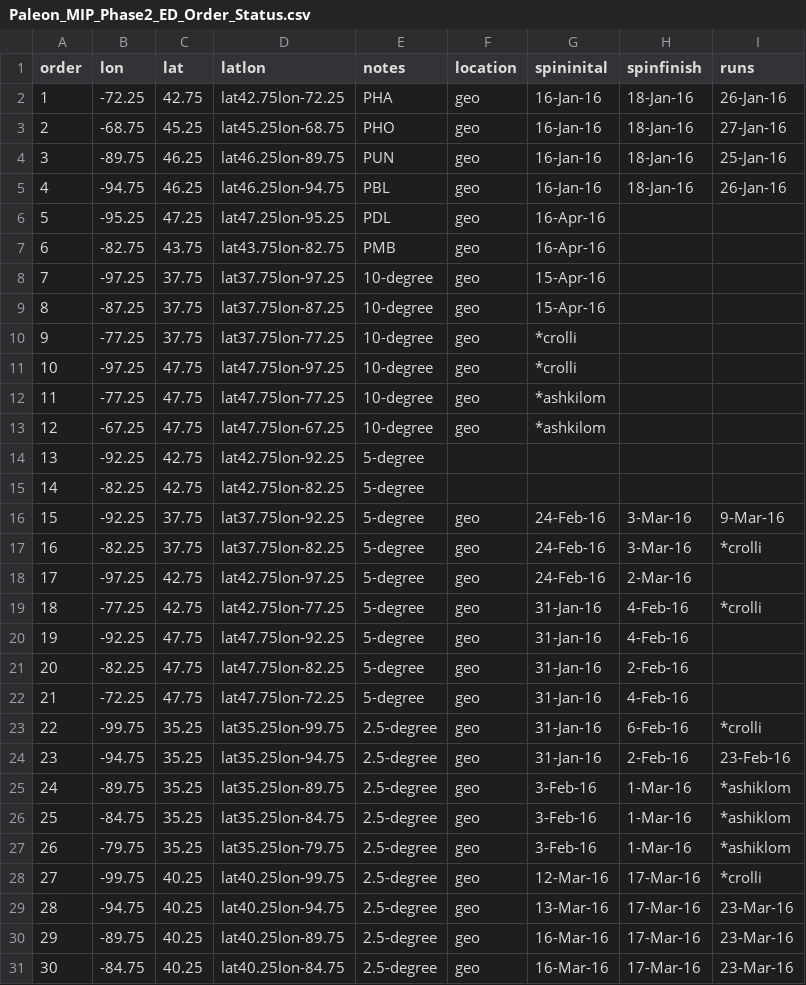
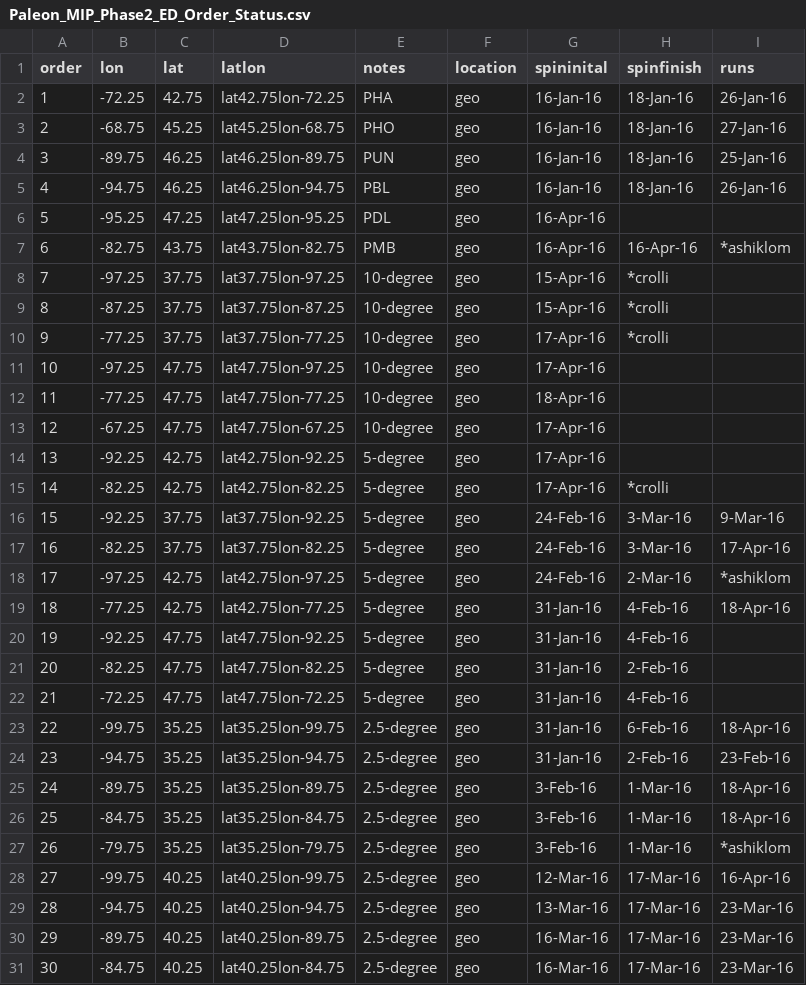
Before and after one commit to crollinson/ED_PalEON, a CSV file: MIP2_Region/0_setup/Paleon_MIP_Phase2_ED_Order_Status.csv, drawn as a sheet; only a part is shown.

Commit message:
status update

```diff
--- a/MIP2_Region/0_setup/Paleon_MIP_Phase2_ED_Order_Status.csv
+++ b/MIP2_Region/0_setup/Paleon_MIP_Phase2_ED_Order_Status.csv
@@ -6,15 +6,15 @@ order,lon,lat,latlon,notes,location,spininital,spinfinish,runs
 5,-95.25,47.25,lat47.25lon-95.25,PDL,geo,16-Apr-16,,
-6,-82.75,43.75,lat43.75lon-82.75,PMB,geo,16-Apr-16,,
-7,-97.25,37.75,lat37.75lon-97.25,10-degree,geo,15-Apr-16,,
-8,-87.25,37.75,lat37.75lon-87.25,10-degree,geo,15-Apr-16,,
-9,-77.25,37.75,lat37.75lon-77.25,10-degree,geo,*crolli,,
-10,-97.25,47.75,lat47.75lon-97.25,10-degree,geo,*crolli,,
-11,-77.25,47.75,lat47.75lon-77.25,10-degree,geo,*ashkilom,,
-12,-67.25,47.75,lat47.75lon-67.25,10-degree,geo,*ashkilom,,
-13,-92.25,42.75,lat42.75lon-92.25,5-degree,,,,
-14,-82.25,42.75,lat42.75lon-82.25,5-degree,,,,
+6,-82.75,43.75,lat43.75lon-82.75,PMB,geo,16-Apr-16,16-Apr-16,*ashiklom
+7,-97.25,37.75,lat37.75lon-97.25,10-degree,geo,15-Apr-16,*crolli,
+8,-87.25,37.75,lat37.75lon-87.25,10-degree,geo,15-Apr-16,*crolli,
+9,-77.25,37.75,lat37.75lon-77.25,10-degree,geo,17-Apr-16,*crolli,
+10,-97.25,47.75,lat47.75lon-97.25,10-degree,geo,17-Apr-16,,
+11,-77.25,47.75,lat47.75lon-77.25,10-degree,geo,18-Apr-16,,
+12,-67.25,47.75,lat47.75lon-67.25,10-degree,geo,17-Apr-16,,
+13,-92.25,42.75,lat42.75lon-92.25,5-degree,geo,17-Apr-16,,
+14,-82.25,42.75,lat42.75lon-82.25,5-degree,geo,17-Apr-16,*crolli,
 15,-92.25,37.75,lat37.75lon-92.25,5-degree,geo,24-Feb-16,3-Mar-16,9-Mar-16
-16,-82.25,37.75,lat37.75lon-82.25,5-degree,geo,24-Feb-16,3-Mar-16,*crolli
-17,-97.25,42.75,lat42.75lon-97.25,5-degree,geo,24-Feb-16,2-Mar-16,
-18,-77.25,42.75,lat42.75lon-77.25,5-degree,geo,31-Jan-16,4-Feb-16,*crolli
+16,-82.25,37.75,lat37.75lon-82.25,5-degree,geo,24-Feb-16,3-Mar-16,17-Apr-16
+17,-97.25,42.75,lat42.75lon-97.25,5-degree,geo,24-Feb-16,2-Mar-16,*ashiklom
+18,-77.25,42.75,lat42.75lon-77.25,5-degree,geo,31-Jan-16,4-Feb-16,18-Apr-16
 19,-92.25,47.75,lat47.75lon-92.25,5-degree,geo,31-Jan-16,4-Feb-16,
@@ -22,8 +22,8 @@ order,lon,lat,latlon,notes,location,spininital,spinfinish,runs
 21,-72.25,47.75,lat47.75lon-72.25,5-degree,geo,31-Jan-16,4-Feb-16,
-22,-99.75,35.25,lat35.25lon-99.75,2.5-degree,geo,31-Jan-16,6-Feb-16,*crolli
+22,-99.75,35.25,lat35.25lon-99.75,2.5-degree,geo,31-Jan-16,6-Feb-16,18-Apr-16
 23,-94.75,35.25,lat35.25lon-94.75,2.5-degree,geo,31-Jan-16,2-Feb-16,23-Feb-16
-24,-89.75,35.25,lat35.25lon-89.75,2.5-degree,geo,3-Feb-16,1-Mar-16,*ashiklom
-25,-84.75,35.25,lat35.25lon-84.75,2.5-degree,geo,3-Feb-16,1-Mar-16,*ashiklom
+24,-89.75,35.25,lat35.25lon-89.75,2.5-degree,geo,3-Feb-16,1-Mar-16,18-Apr-16
+25,-84.75,35.25,lat35.25lon-84.75,2.5-degree,geo,3-Feb-16,1-Mar-16,18-Apr-16
 26,-79.75,35.25,lat35.25lon-79.75,2.5-degree,geo,3-Feb-16,1-Mar-16,*ashiklom
-27,-99.75,40.25,lat40.25lon-99.75,2.5-degree,geo,12-Mar-16,17-Mar-16,*crolli
+27,-99.75,40.25,lat40.25lon-99.75,2.5-degree,geo,12-Mar-16,17-Mar-16,16-Apr-16
 28,-94.75,40.25,lat40.25lon-94.75,2.5-degree,geo,13-Mar-16,17-Mar-16,23-Mar-16
```
Also changed, not shown: 1 other file.
